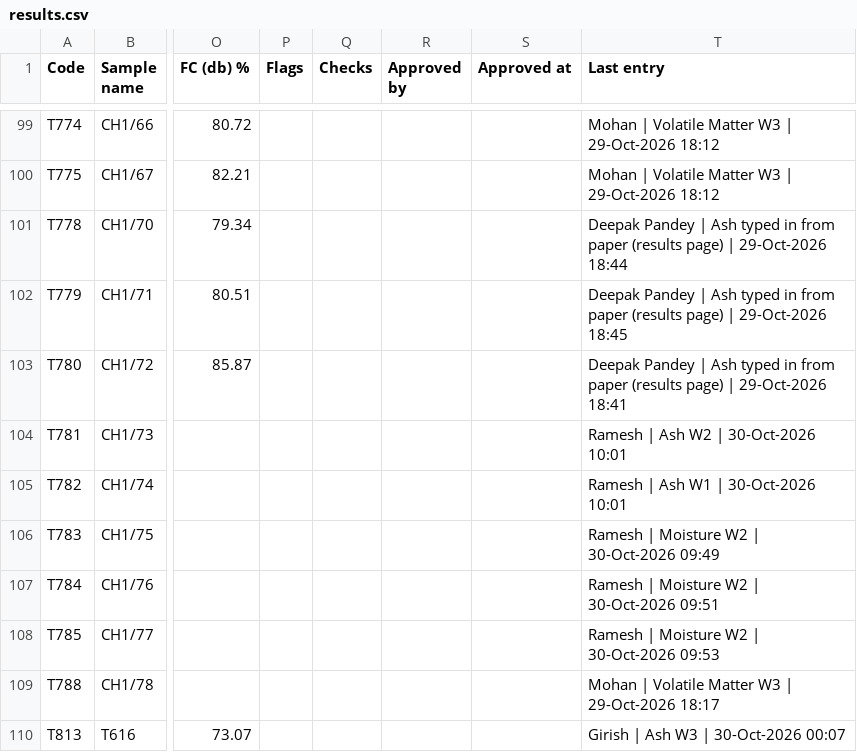
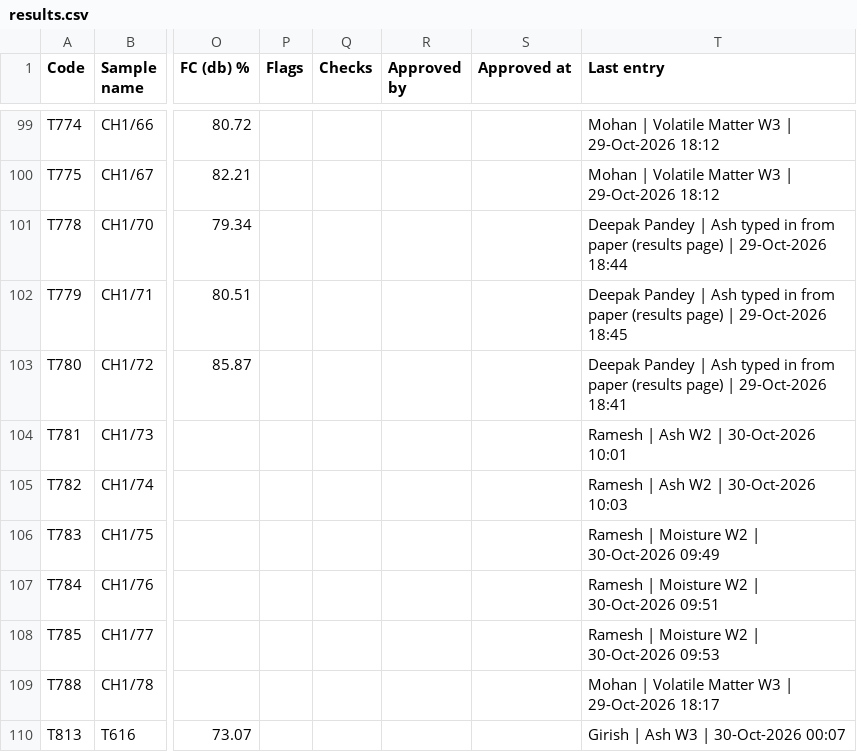
Before and after one commit to girish-vastrakar/weighing_data_QR, a CSV file: results.csv, drawn as a sheet; only a part is shown, gaps mark what is left out; the diff names each change by its address in the sheet, - before the commit and + after, or states it on an @@ line.

```diff
--- a/results.csv
+++ b/results.csv
-T105 (Last entry): Ramesh | Ash W1 | 30-Oct-2026 10:01
+T105 (Last entry): Ramesh | Ash W2 | 30-Oct-2026 10:03
```
Also changed, not shown: 1 other file.
